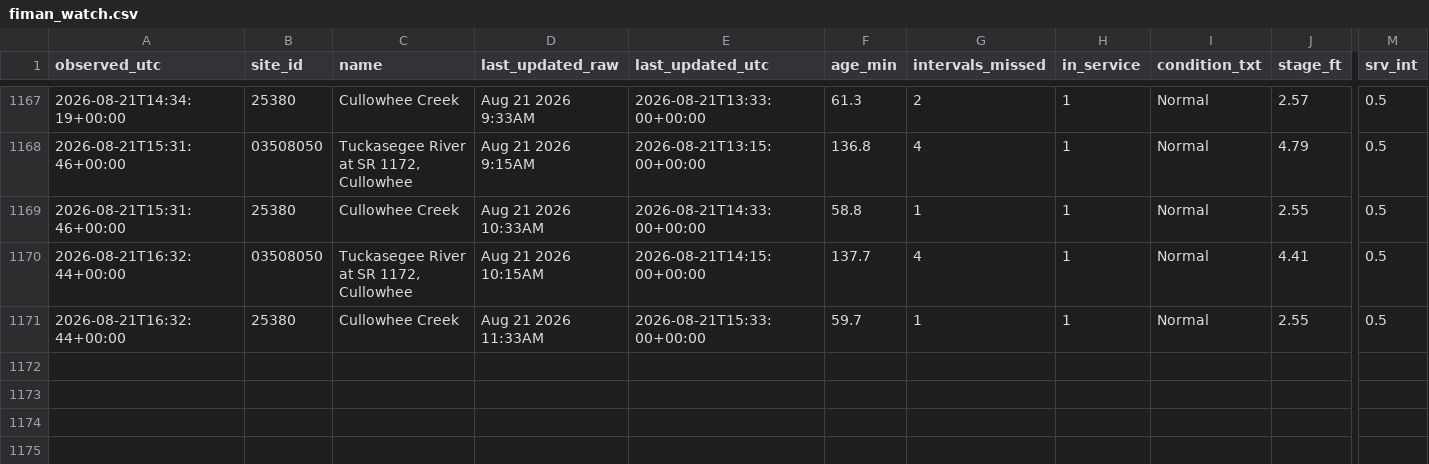
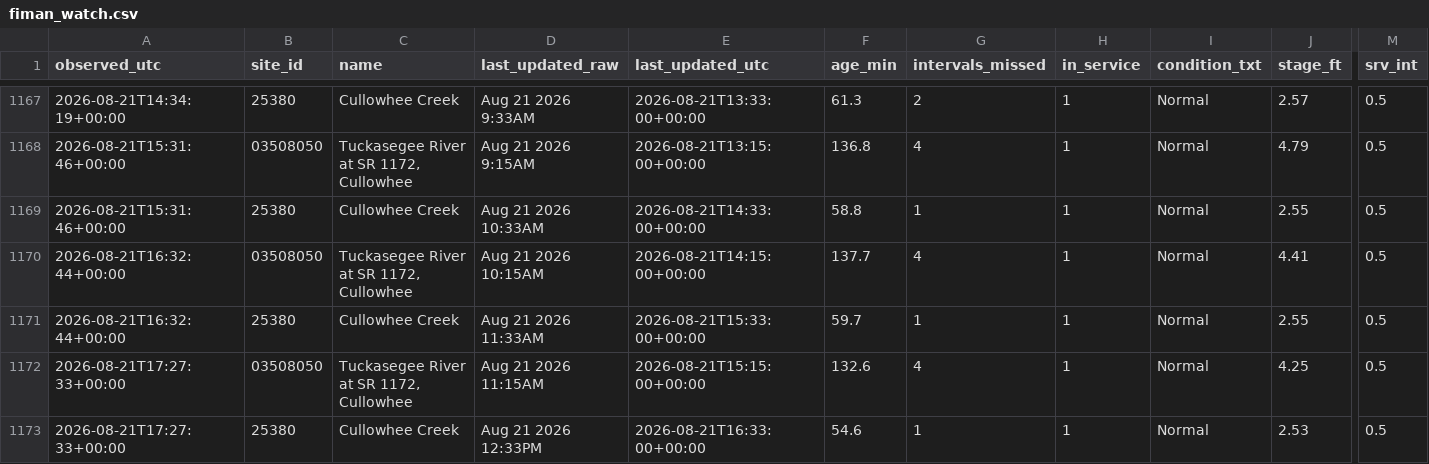
Before and after one commit to mickeybhenson-commits/Cullowhee-Weather, a CSV file: feed/fiman_watch.csv, drawn as a sheet; only a part is shown, gaps mark what is left out; rows hold the shown columns only; the diff names each change by its address in the sheet, - before the commit and + after, or states it on an @@ line.

Commit message:
feed: 2026-08-21T17:27:34Z

```diff
--- a/feed/fiman_watch.csv
+++ b/feed/fiman_watch.csv
+row 1172: 2026-08-21T17:27:33+00:00 | 03508050 | Tuckasegee River at SR 1172, Cullowhee | Aug 21 2026 11:15AM | 2026-08-21T15:15:00+00:00 | 132.6 | 4 | 1 | Normal | 4.25 | 0.5
+row 1173: 2026-08-21T17:27:33+00:00 | 25380 | Cullowhee Creek | Aug 21 2026 12:33PM | 2026-08-21T16:33:00+00:00 | 54.6 | 1 | 1 | Normal | 2.53 | 0.5
```
Also changed, not shown: 5 other files.
